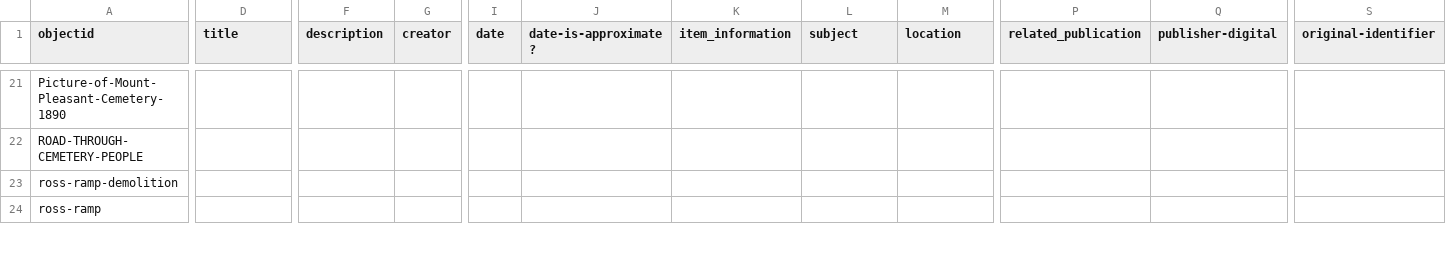
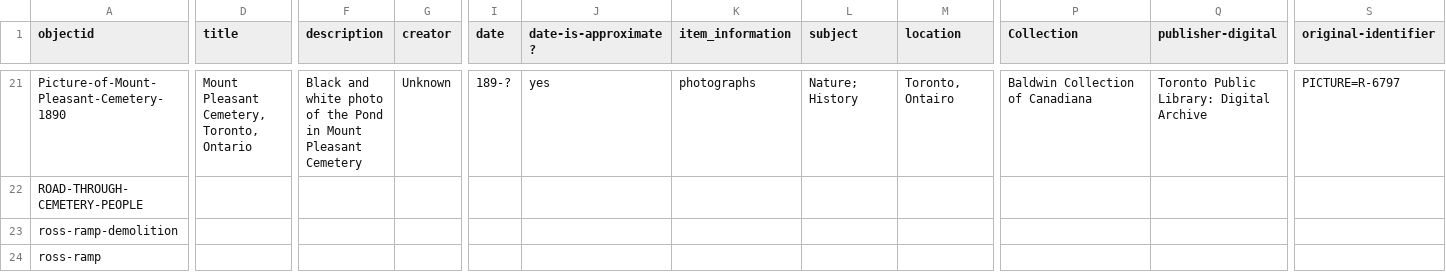
Before and after one commit to FeebleLeaf/Mount-Plesant-Cemetery-Podcast-, a CSV file: _data/hist4840-template.csv, drawn as a sheet; only a part is shown, gaps mark what is left out; the diff covers the shown part only; the diff names each change by its address in the sheet, - before the commit and + after, or states it on an @@ line.

```diff
--- a/_data/hist4840-template.csv
+++ b/_data/hist4840-template.csv
-P1: related_publication
+P1: Collection
-D21 (title): (empty)
+D21 (title): Mount Pleasant Cemetery, Toronto, Ontario
-F21 (description): (empty)
+F21 (description): Black and white photo of the Pond in Mount Pleasant Cemetery
-G21 (creator): (empty)
+G21 (creator): Unknown
-I21 (date): (empty)
+I21 (date): 189-?
-J21 (date-is-approximate?): (empty)
+J21 (date-is-approximate?): yes
-K21 (item_information): (empty)
+K21 (item_information): photographs
-L21 (subject): (empty)
+L21 (subject): Nature; History
-M21 (location): (empty)
+M21 (location): Toronto, Ontairo
-P21 (Collection): (empty)
+P21 (Collection): Baldwin Collection of Canadiana
-Q21 (publisher-digital): (empty)
+Q21 (publisher-digital): Toronto Public Library: Digital Archive
-S21 (original-identifier): (empty)
+S21 (original-identifier): PICTURE=R-6797
```
Also changed, not shown: 48 edited cells elsewhere in this file.
